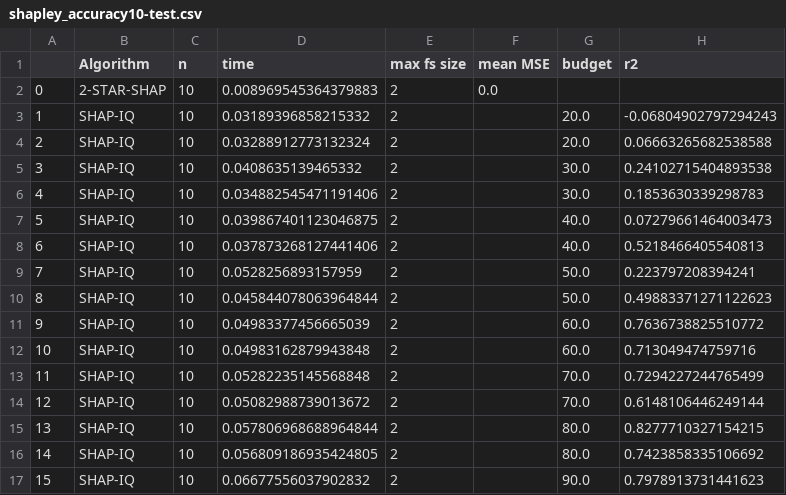
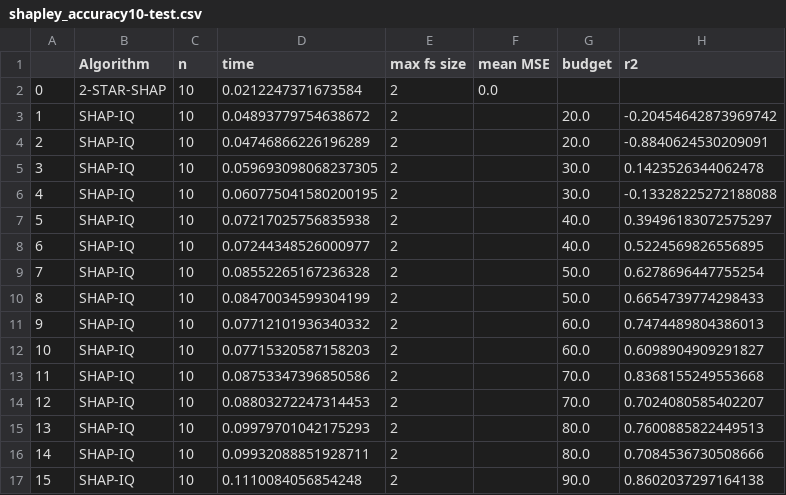
Before and after one commit to gadub44/star-rkhs-weightings, a CSV file: results/shapley_accuracy10-test.csv, drawn as a sheet; only a part is shown; the diff covers the shown part only; the diff names each change by its address in the sheet, - before the commit and + after, or states it on an @@ line.

```diff
--- a/results/shapley_accuracy10-test.csv
+++ b/results/shapley_accuracy10-test.csv
-D2 (time): 0.008969545364379883
+D2 (time): 0.0212247371673584
-D3 (time): 0.03189396858215332
+D3 (time): 0.04893779754638672
-H3 (r2): -0.06804902797294243
+H3 (r2): -0.20454642873969742
-D4 (time): 0.03288912773132324
+D4 (time): 0.04746866226196289
-H4 (r2): 0.06663265682538588
+H4 (r2): -0.8840624530209091
-D5 (time): 0.0408635139465332
+D5 (time): 0.059693098068237305
-H5 (r2): 0.24102715404893538
+H5 (r2): 0.1423526344062478
-D6 (time): 0.034882545471191406
+D6 (time): 0.060775041580200195
-H6 (r2): 0.1853630339298783
+H6 (r2): -0.13328225272188088
-D7 (time): 0.039867401123046875
+D7 (time): 0.07217025756835938
-H7 (r2): 0.07279661464003473
+H7 (r2): 0.39496183072575297
-D8 (time): 0.037873268127441406
+D8 (time): 0.07244348526000977
-H8 (r2): 0.5218466405540813
+H8 (r2): 0.5224569826556895
-D9 (time): 0.0528256893157959
+D9 (time): 0.08552265167236328
-H9 (r2): 0.223797208394241
+H9 (r2): 0.6278696447755254
-D10 (time): 0.045844078063964844
+D10 (time): 0.08470034599304199
-H10 (r2): 0.49883371271122623
+H10 (r2): 0.6654739774298433
-D11 (time): 0.04983377456665039
+D11 (time): 0.07712101936340332
-H11 (r2): 0.7636738825510772
+H11 (r2): 0.7474489804386013
-D12 (time): 0.04983162879943848
+D12 (time): 0.07715320587158203
-H12 (r2): 0.713049474759716
+H12 (r2): 0.6098904909291827
-D13 (time): 0.05282235145568848
+D13 (time): 0.08753347396850586
-H13 (r2): 0.7294227244765499
+H13 (r2): 0.8368155249553668
-D14 (time): 0.05082988739013672
+D14 (time): 0.08803272247314453
-H14 (r2): 0.6148106446249144
+H14 (r2): 0.7024080585402207
-D15 (time): 0.057806968688964844
+D15 (time): 0.09979701042175293
-H15 (r2): 0.8277710327154215
+H15 (r2): 0.7600885822449513
-D16 (time): 0.056809186935424805
+D16 (time): 0.09932088851928711
-H16 (r2): 0.7423858335106692
+H16 (r2): 0.7084536730508666
-D17 (time): 0.06677556037902832
+D17 (time): 0.1110084056854248
-H17 (r2): 0.7978913731441623
+H17 (r2): 0.8602037297164138
```
Also changed, not shown: 2 added rows, 93 edited cells and row numbers in column A elsewhere in this file, results/shapley_accuracy500.csv, results/shapley_time.csv, 5 other files.
